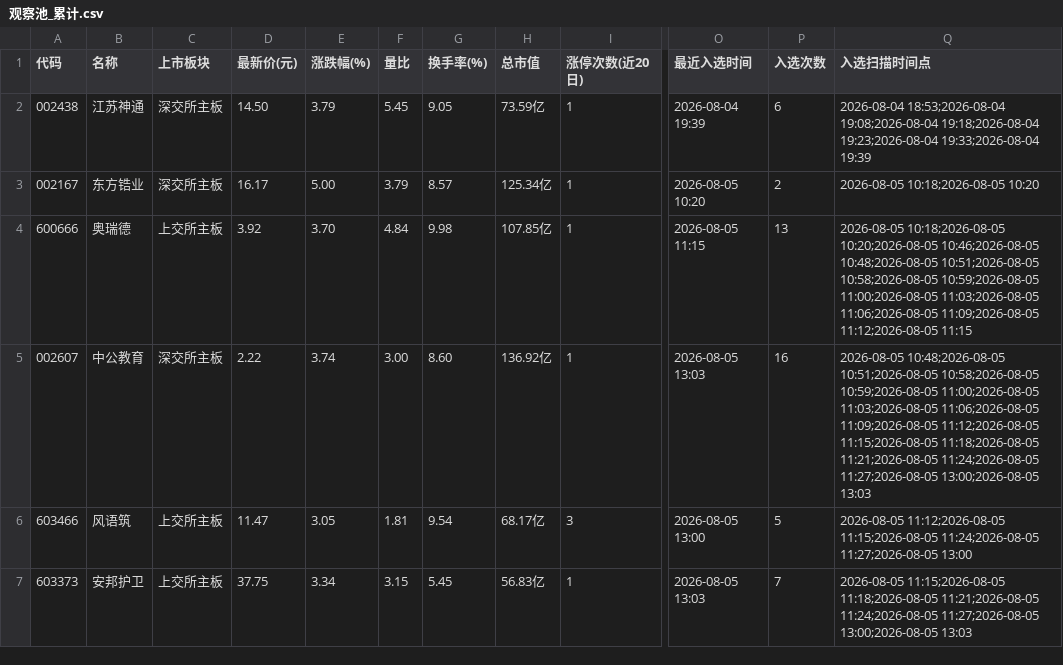
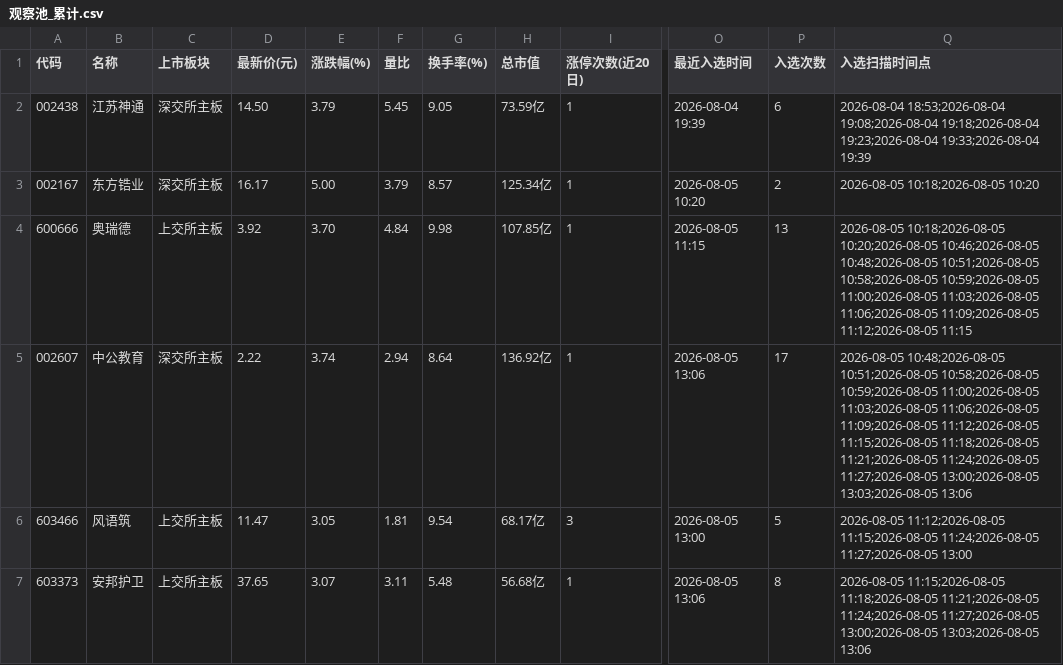
Before and after one commit to LylLLII/mx-stocks-monitor, a CSV file: mx_stocks_screener/观察池_累计.csv, drawn as a sheet; only a part is shown, gaps mark what is left out; the diff names each change by its address in the sheet, - before the commit and + after, or states it on an @@ line.

Commit message:
local: 更新观察池 2026-08-05 13:06

```diff
--- a/mx_stocks_screener/观察池_累计.csv
+++ b/mx_stocks_screener/观察池_累计.csv
-F5 (量比): 3.00
+F5 (量比): 2.94
-G5 (换手率(%)): 8.60
+G5 (换手率(%)): 8.64
-O5 (最近入选时间): 2026-08-05 13:03
+O5 (最近入选时间): 2026-08-05 13:06
-P5 (入选次数): 16
+P5 (入选次数): 17
-Q5 (入选扫描时间点): …11:27;2026-08-05 13:00;2026-08-05 13:03
+Q5 (入选扫描时间点): …11:27;2026-08-05 13:00;2026-08-05 13:03;2026-08-05 13:06
-D7 (最新价(元)): 37.75
+D7 (最新价(元)): 37.65
-E7 (涨跌幅(%)): 3.34
+E7 (涨跌幅(%)): 3.07
-F7 (量比): 3.15
+F7 (量比): 3.11
-G7 (换手率(%)): 5.45
+G7 (换手率(%)): 5.48
-H7 (总市值): 56.83亿
+H7 (总市值): 56.68亿
-O7 (最近入选时间): 2026-08-05 13:03
+O7 (最近入选时间): 2026-08-05 13:06
-P7 (入选次数): 7
+P7 (入选次数): 8
-Q7 (入选扫描时间点): …11:27;2026-08-05 13:00;2026-08-05 13:03
+Q7 (入选扫描时间点): …11:27;2026-08-05 13:00;2026-08-05 13:03;2026-08-05 13:06
```
